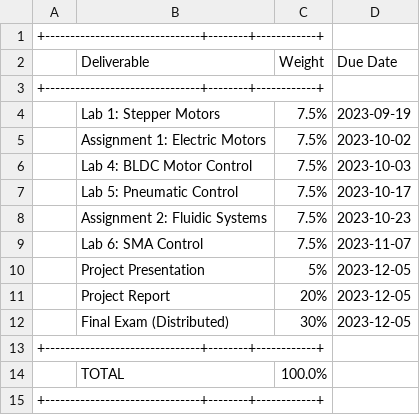
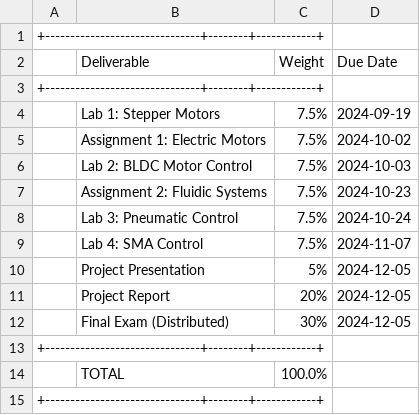
Before and after one commit to ProfPrice/syllabus_generator, a CSV file: deliverables.csv, drawn as a sheet.

```diff
--- a/deliverables.csv
+++ b/deliverables.csv
@@ -3,11 +3,11 @@
 +-------------------------------+--------+------------+
-| Lab 1: Stepper Motors         |  7.5%  | 2023-09-19 |
-| Assignment 1: Electric Motors |  7.5%  | 2023-10-02 |
-| Lab 4: BLDC Motor Control     |  7.5%  | 2023-10-03 |
-| Lab 5: Pneumatic Control      |  7.5%  | 2023-10-17 |
-| Assignment 2: Fluidic Systems |  7.5%  | 2023-10-23 |
-| Lab 6: SMA Control            |  7.5%  | 2023-11-07 |
-| Project Presentation          |   5%   | 2023-12-05 |
-| Project Report                |  20%   | 2023-12-05 |
-| Final Exam (Distributed)      |  30%   | 2023-12-05 |
+| Lab 1: Stepper Motors         |  7.5%  | 2024-09-19 |
+| Assignment 1: Electric Motors |  7.5%  | 2024-10-02 |
+| Lab 2: BLDC Motor Control     |  7.5%  | 2024-10-03 |
+| Assignment 2: Fluidic Systems |  7.5%  | 2024-10-23 |
+| Lab 3: Pneumatic Control      |  7.5%  | 2024-10-24 |
+| Lab 4: SMA Control            |  7.5%  | 2024-11-07 |
+| Project Presentation          |   5%   | 2024-12-05 |
+| Project Report                |  20%   | 2024-12-05 |
+| Final Exam (Distributed)      |  30%   | 2024-12-05 |
 +-------------------------------+--------+------------+
```
Also changed, not shown: Output/mme9624.csv, 5 other files.
